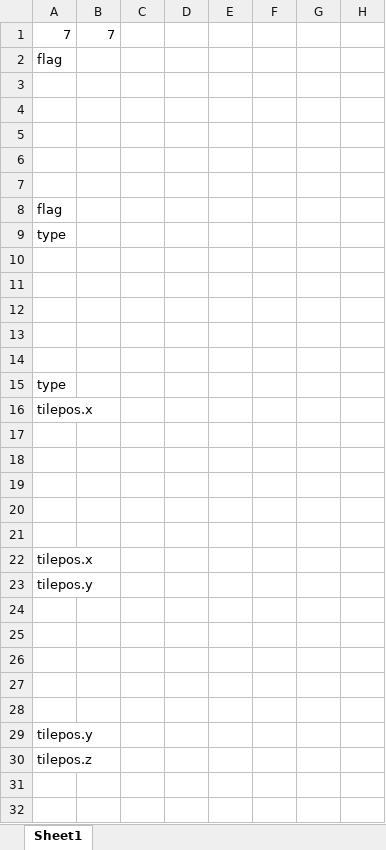
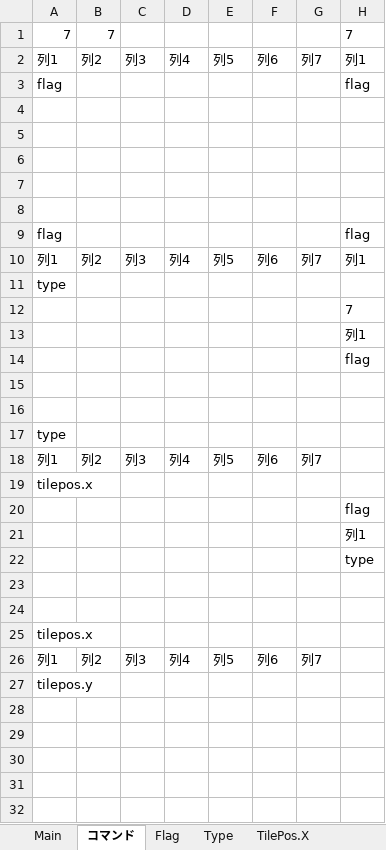
Before and after one commit to Katou-Gakuto/DX_GAME, an Excel workbook: MapData/Map1.xlsx, sheet コマンド, drawn as a sheet; only a part is shown; the shorter side is filled out with more unchanged rows; values as stored, in another font and other column widths than the file's, no borders; table styles not drawn; addresses are those after the commit; the diff names each change by its address in the sheet, - before the commit and + after, or states it on an @@ line.

Commit message:
マップデータ

```diff
--- a/MapData/Map1.xlsx (sheet コマンド)
+++ b/MapData/Map1.xlsx (sheet コマンド)
-sheet tab: Sheet1
+sheet tab: コマンド
+sheet tab: Main
+sheet tab: Flag
+sheet tab: Type
+sheet tab: TilePos.X
-H1: (empty)
+H1: 7
+row 2: 列1 | 列2 | 列3 | 列4 | 列5 | 列6 | 列7 | 列1
-H3: (empty)
+H3: flag
-H9: (empty)
+H9: flag
+row 10: 列1 | 列2 | 列3 | 列4 | 列5 | 列6 | 列7 | 列1
-H12: (empty)
+H12: 7
-H13: (empty)
+H13: 列1
-H14: (empty)
+H14: flag
+row 18: 列1 | 列2 | 列3 | 列4 | 列5 | 列6 | 列7
-H20: (empty)
+H20: flag
-H21: (empty)
+H21: 列1
-H22: (empty)
+H22: type
+row 26: 列1 | 列2 | 列3 | 列4 | 列5 | 列6 | 列7
```
Also changed, not shown: other sheet tabs, formulas that keep their value.
